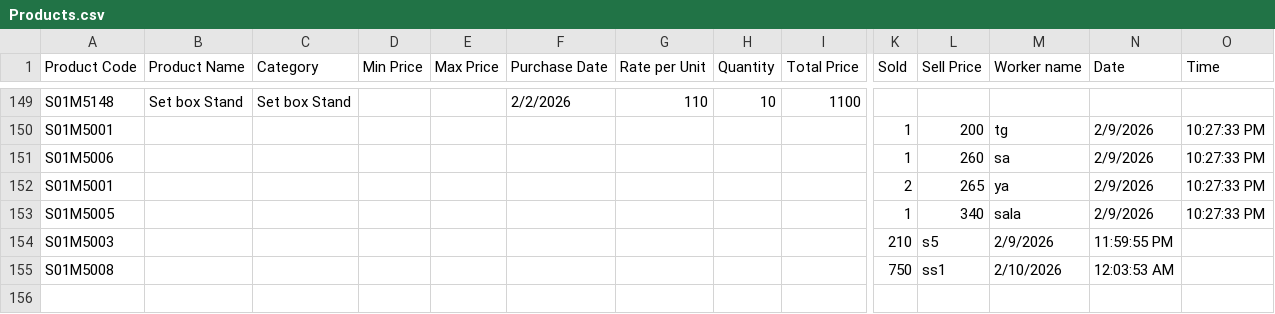
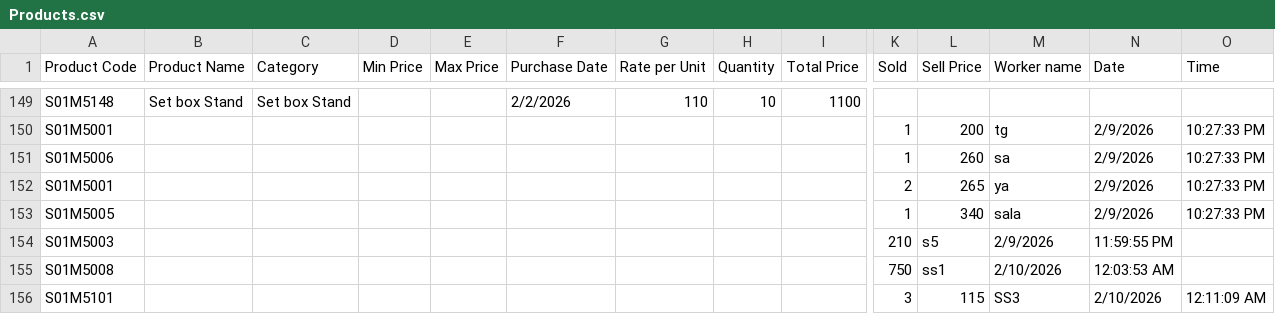
Before and after one commit to Sala286/Data_B1, a CSV file: Products.csv, drawn as a sheet; only a part is shown, gaps mark what is left out; rows hold the shown columns only; the diff names each change by its address in the sheet, - before the commit and + after, or states it on an @@ line.

Commit message:
Sold S01M5101

```diff
--- a/Products.csv
+++ b/Products.csv
+row 156: S01M5101 |  |  |  |  |  |  |  |  | 3 | 115 | SS3 | 2/10/2026 | 12:11:09 AM
```
